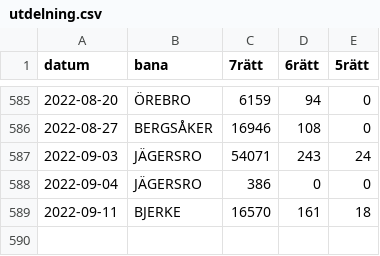
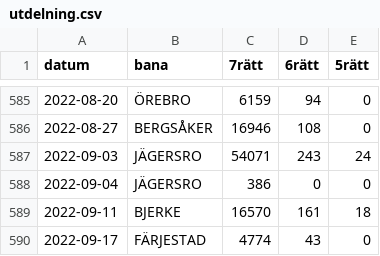
Before and after one commit to carokanns/Trav, a CSV file: spel/utdelning.csv, drawn as a sheet; only a part is shown, gaps mark what is left out.

```diff
--- a/spel/utdelning.csv
+++ b/spel/utdelning.csv
@@ -589 +589,2 @@ datum,bana,7rätt,6rätt,5rätt
 2022-09-11,BJERKE,16570,161,18
+2022-09-17,FÄRJESTAD,4774,43,0
```
Also changed, not shown: spel/rf_y_pred.csv, spel/rf_y_true.csv, 14 other files.
